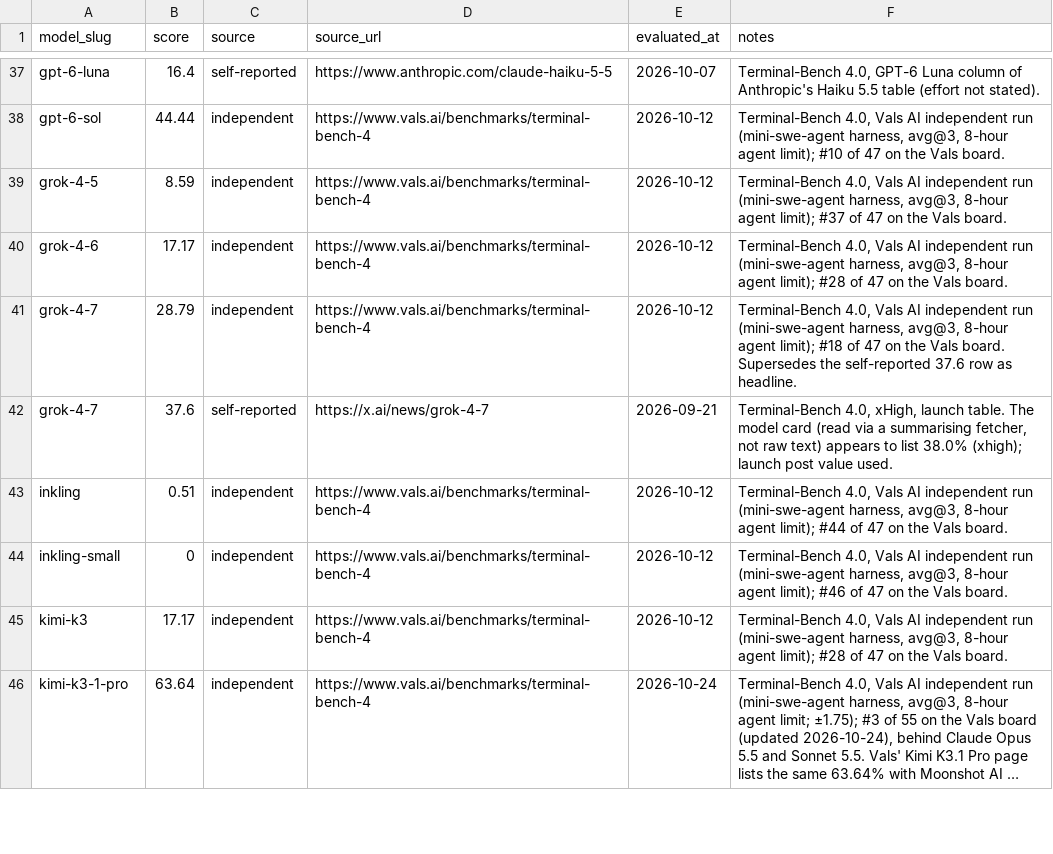
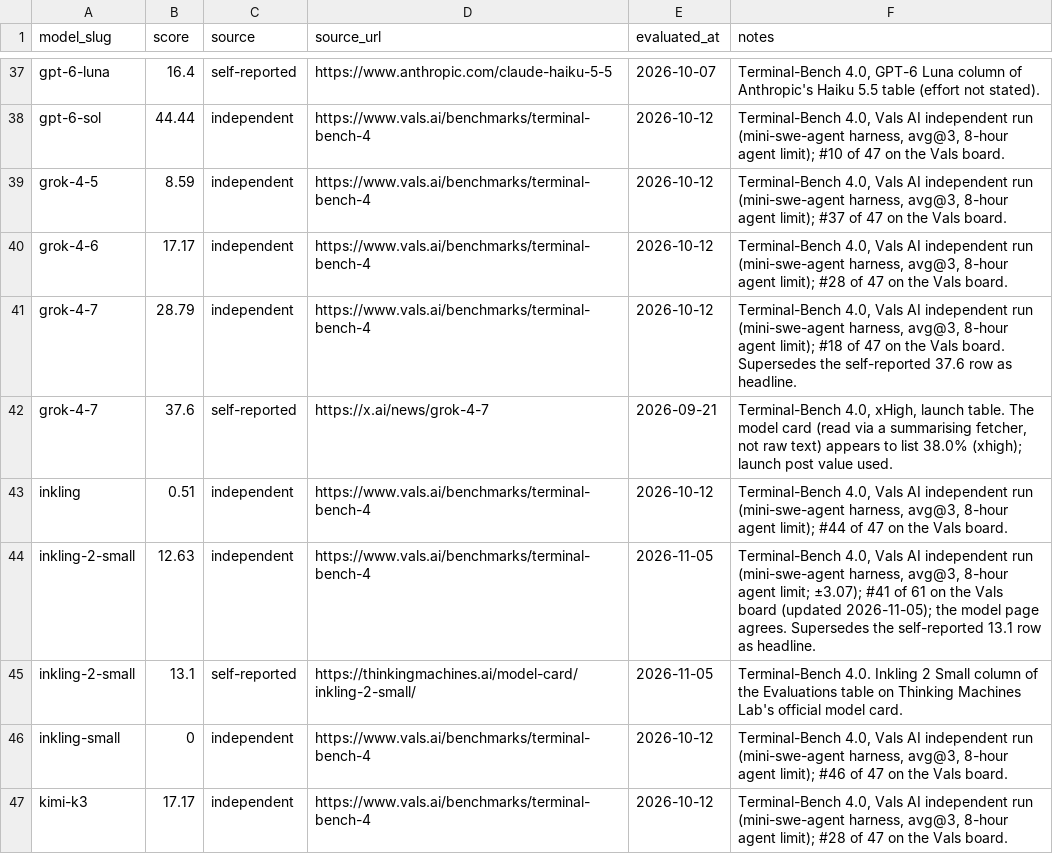
Before and after one commit to punitarani/modelbeats, a CSV file: data/results/terminal-bench-4.csv, drawn as a sheet; only a part is shown, gaps mark what is left out; the shorter side is filled out with more unchanged rows; long unchanged cells end in ….

```diff
--- a/data/results/terminal-bench-4.csv
+++ b/data/results/terminal-bench-4.csv
@@ -43,2 +43,4 @@ grok-4-7,37.6,self-reported,https://x.ai/news/grok-4-7,2026-09-21,"Terminal-Benc
 inkling,0.51,independent,https://www.vals.ai/benchmarks/terminal-bench-4,2026-10-12,"Terminal-Bench 4.0, Vals AI independent run (mini-swe-agent harness, avg@3, 8-hour agent limit); #44 of 47 on the Vals board."
+inkling-2-small,12.63,independent,https://www.vals.ai/benchmarks/terminal-bench-4,2026-11-05,"Terminal-Bench 4.0, Vals AI independent run (mini-swe-agent harness, avg@3, 8-hour agent limit; ±3.07); #41 of 61 on the Vals board (updated 2026-11-05); the model page agrees. Supersedes the self-reported 13.1 row as headline."
+inkling-2-small,13.1,self-reported,https://thinkingmachines.ai/model-card/inkling-2-small/,2026-11-05,Terminal-Bench 4.0. Inkling 2 Small column of the Evaluations table on Thinking Machines Lab's official model card.
 inkling-small,0,independent,https://www.vals.ai/benchmarks/terminal-bench-4,2026-10-12,"Terminal-Bench 4.0, Vals AI independent run (mini-swe-agent harness, avg@3, 8-hour agent limit); #46 of 47 on the Vals board."
```
Also changed, not shown: data/results/exploitbench.csv, data/results/livecodebench.csv, 50 other files.
